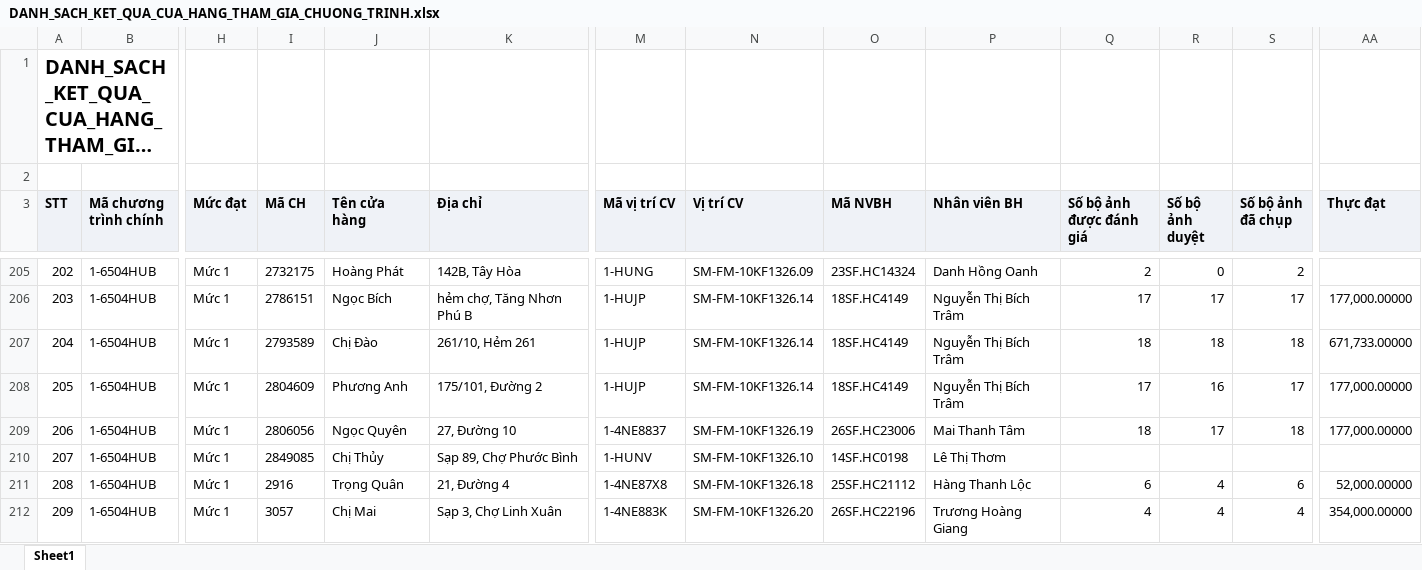
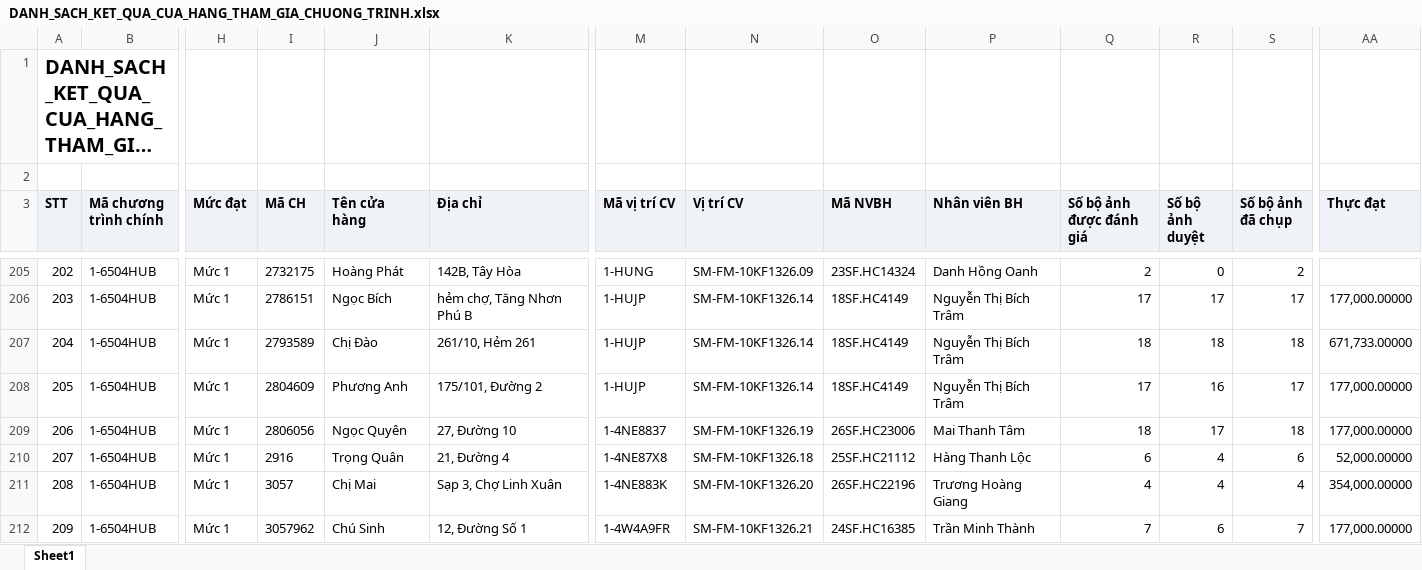
Before and after one commit to tantt2026-test/Test, an Excel workbook: data/Thang11/DANH_SACH_KET_QUA_CUA_HANG_THAM_GIA_CHUONG_TRINH.xlsx, sheet Sheet1, drawn as a sheet; only a part is shown, gaps mark what is left out; long unchanged cells end in …; values as stored, in another font and other column widths than the file's, no borders; the diff covers the shown part only; the diff names each change by its address in the sheet, - before the commit and + after, or states it on an @@ line.

```diff
--- a/data/Thang11/DANH_SACH_KET_QUA_CUA_HANG_THAM_GIA_CHUONG_TRINH.xlsx (sheet Sheet1)
+++ b/data/Thang11/DANH_SACH_KET_QUA_CUA_HANG_THAM_GIA_CHUONG_TRINH.xlsx (sheet Sheet1)
-I210 (Mã CH): 2849085
+I210 (Mã CH): 2916
-J210 (Tên cửa hàng): Chị Thủy
+J210 (Tên cửa hàng): Trọng Quân
-K210 (Địa chỉ): Sạp 89, Chợ Phước Bình
+K210 (Địa chỉ): 21, Đường 4
-M210 (Mã vị trí CV): 1-HUNV
+M210 (Mã vị trí CV): 1-4NE87X8
-N210 (Vị trí CV): SM-FM-10KF1326.10
+N210 (Vị trí CV): SM-FM-10KF1326.18
-O210 (Mã NVBH): 14SF.HC0198
+O210 (Mã NVBH): 25SF.HC21112
-P210 (Nhân viên BH): Lê Thị Thơm
+P210 (Nhân viên BH): Hàng Thanh Lộc
-Q210 (Số bộ ảnh được đánh giá): (empty)
+Q210 (Số bộ ảnh được đánh giá): 6
-R210 (Số bộ ảnh duyệt): (empty)
+R210 (Số bộ ảnh duyệt): 4
-S210 (Số bộ ảnh đã chụp): (empty)
+S210 (Số bộ ảnh đã chụp): 6
-AA210 (Thực đạt): (empty)
+AA210 (Thực đạt): 52,000.00000
-I211 (Mã CH): 2916
+I211 (Mã CH): 3057
-J211 (Tên cửa hàng): Trọng Quân
+J211 (Tên cửa hàng): Chị Mai
-K211 (Địa chỉ): 21, Đường 4
+K211 (Địa chỉ): Sạp 3, Chợ Linh Xuân
-M211 (Mã vị trí CV): 1-4NE87X8
+M211 (Mã vị trí CV): 1-4NE883K
-N211 (Vị trí CV): SM-FM-10KF1326.18
+N211 (Vị trí CV): SM-FM-10KF1326.20
-O211 (Mã NVBH): 25SF.HC21112
+O211 (Mã NVBH): 26SF.HC22196
-P211 (Nhân viên BH): Hàng Thanh Lộc
+P211 (Nhân viên BH): Trương Hoàng Giang
-Q211 (Số bộ ảnh được đánh giá): 6
+Q211 (Số bộ ảnh được đánh giá): 4
-S211 (Số bộ ảnh đã chụp): 6
+S211 (Số bộ ảnh đã chụp): 4
-AA211 (Thực đạt): 52,000.00000
+AA211 (Thực đạt): 354,000.00000
-I212 (Mã CH): 3057
+I212 (Mã CH): 3057962
-J212 (Tên cửa hàng): Chị Mai
+J212 (Tên cửa hàng): Chú Sinh
-K212 (Địa chỉ): Sạp 3, Chợ Linh Xuân
+K212 (Địa chỉ): 12, Đường Số 1
-M212 (Mã vị trí CV): 1-4NE883K
+M212 (Mã vị trí CV): 1-4W4A9FR
-N212 (Vị trí CV): SM-FM-10KF1326.20
+N212 (Vị trí CV): SM-FM-10KF1326.21
-O212 (Mã NVBH): 26SF.HC22196
+O212 (Mã NVBH): 24SF.HC16385
-P212 (Nhân viên BH): Trương Hoàng Giang
+P212 (Nhân viên BH): Trần Minh Thành
-Q212 (Số bộ ảnh được đánh giá): 4
+Q212 (Số bộ ảnh được đánh giá): 7
-R212 (Số bộ ảnh duyệt): 4
+R212 (Số bộ ảnh duyệt): 6
-S212 (Số bộ ảnh đã chụp): 4
+S212 (Số bộ ảnh đã chụp): 7
-AA212 (Thực đạt): 354,000.00000
+AA212 (Thực đạt): 177,000.00000
```
Also changed, not shown: 746 edited cells elsewhere in this sheet, data/Thang11/DanhSachLichViengTham.xlsx, data/Thang11/DanhSachXetBoHinhTrungBay.xlsx, 3 other files.
